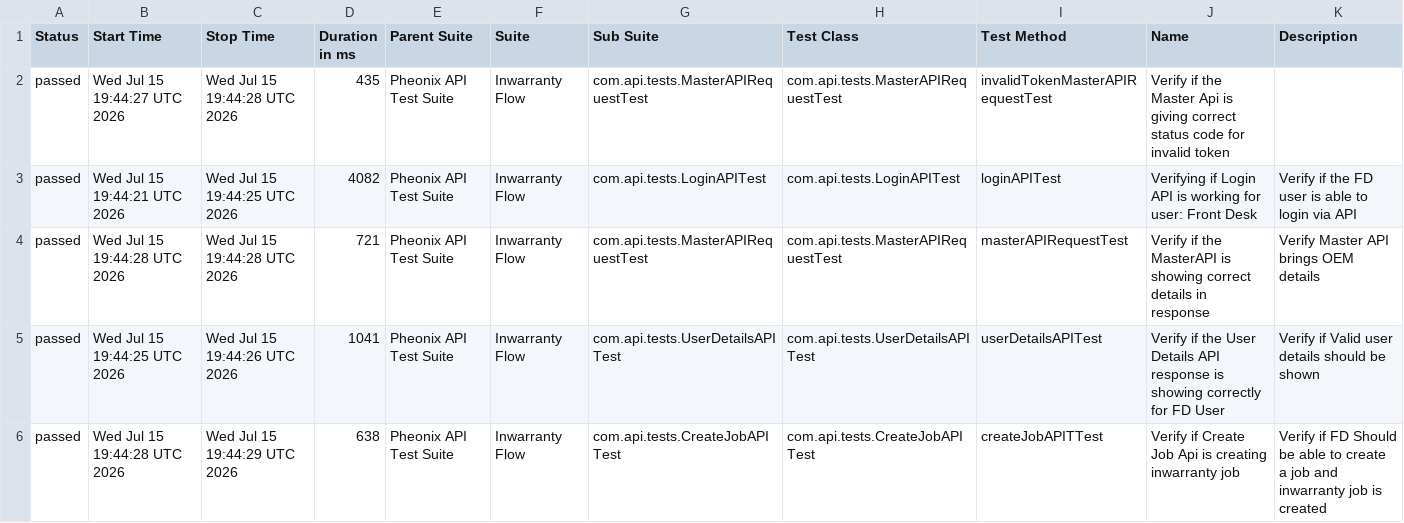
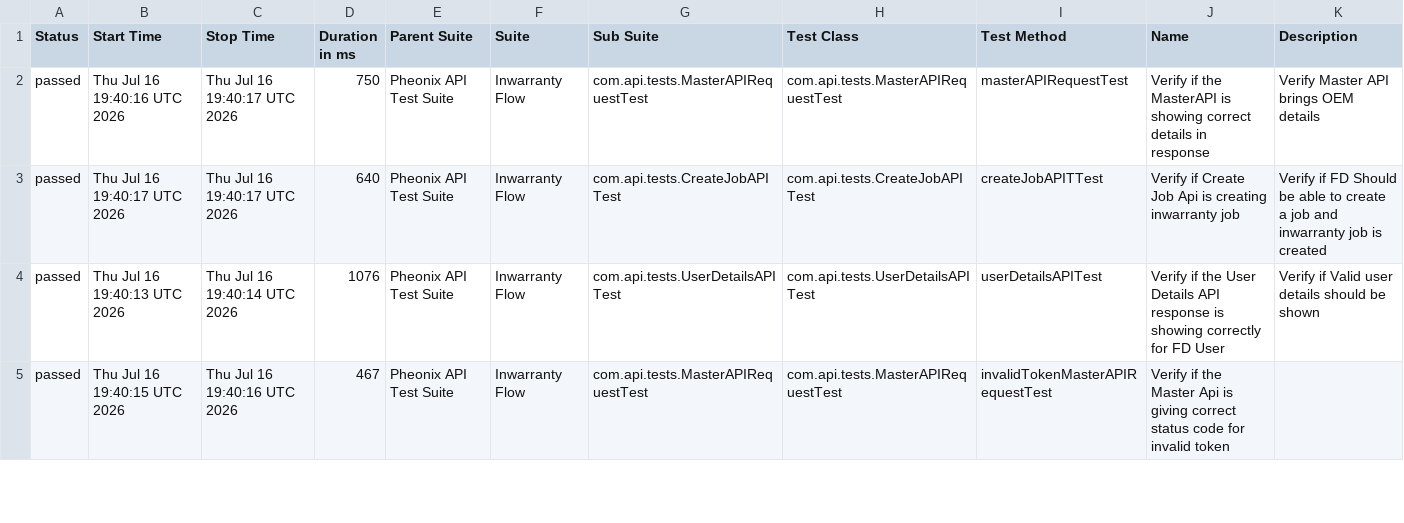
Before and after one commit to AnantKinlekar/PheonixTestAutomationFramework, a CSV file: data/suites.csv, drawn as a sheet; only a part is shown; the diff covers the shown part only.

```diff
--- a/data/suites.csv
+++ b/data/suites.csv
@@ -1,6 +1,5 @@
 "Status","Start Time","Stop Time","Duration in ms","Parent Suite","Suite","Sub Suite","Test Class","Test Method","Name","Description"
-"passed","Wed Jul 15 19:44:27 UTC 2026","Wed Jul 15 19:44:28 UTC 2026","435","Pheonix API Test Suite","Inwarranty Flow","com.api.tests.MasterAPIRequestTest","com.api.tests.MasterAPIRequestTest","invalidTokenMasterAPIRequestTest","Verify if the Master Api is giving correct status code for invalid token",""
-"passed","Wed Jul 15 19:44:21 UTC 2026","Wed Jul 15 19:44:25 UTC 2026","4082","Pheonix API Test Suite","Inwarranty Flow","com.api.tests.LoginAPITest","com.api.tests.LoginAPITest","loginAPITest","Verifying if Login API is working for user: Front Desk","Verify if the FD user is able to login via API"
-"passed","Wed Jul 15 19:44:28 UTC 2026","Wed Jul 15 19:44:28 UTC 2026","721","Pheonix API Test Suite","Inwarranty Flow","com.api.tests.MasterAPIRequestTest","com.api.tests.MasterAPIRequestTest","masterAPIRequestTest","Verify if the MasterAPI is showing correct details in response","Verify Master API brings OEM details"
-"passed","Wed Jul 15 19:44:25 UTC 2026","Wed Jul 15 19:44:26 UTC 2026","1041","Pheonix API Test Suite","Inwarranty Flow","com.api.tests.UserDetailsAPITest","com.api.tests.UserDetailsAPITest","userDetailsAPITest","Verify if the User Details API response is showing correctly for FD User","Verify if Valid user details should be shown"
-"passed","Wed Jul 15 19:44:28 UTC 2026","Wed Jul 15 19:44:29 UTC 2026","638","Pheonix API Test Suite","Inwarranty Flow","com.api.tests.CreateJobAPITest","com.api.tests.CreateJobAPITest","createJobAPITTest","Verify if Create Job Api is creating inwarranty job","Verify if FD Should be able to create a job and inwarranty job is created"
+"passed","Thu Jul 16 19:40:16 UTC 2026","Thu Jul 16 19:40:17 UTC 2026","750","Pheonix API Test Suite","Inwarranty Flow","com.api.tests.MasterAPIRequestTest","com.api.tests.MasterAPIRequestTest","masterAPIRequestTest","Verify if the MasterAPI is showing correct details in response","Verify Master API brings OEM details"
+"passed","Thu Jul 16 19:40:17 UTC 2026","Thu Jul 16 19:40:17 UTC 2026","640","Pheonix API Test Suite","Inwarranty Flow","com.api.tests.CreateJobAPITest","com.api.tests.CreateJobAPITest","createJobAPITTest","Verify if Create Job Api is creating inwarranty job","Verify if FD Should be able to create a job and inwarranty job is created"
+"passed","Thu Jul 16 19:40:13 UTC 2026","Thu Jul 16 19:40:14 UTC 2026","1076","Pheonix API Test Suite","Inwarranty Flow","com.api.tests.UserDetailsAPITest","com.api.tests.UserDetailsAPITest","userDetailsAPITest","Verify if the User Details API response is showing correctly for FD User","Verify if Valid user details should be shown"
+"passed","Thu Jul 16 19:40:15 UTC 2026","Thu Jul 16 19:40:16 UTC 2026","467","Pheonix API Test Suite","Inwarranty Flow","com.api.tests.MasterAPIRequestTest","com.api.tests.MasterAPIRequestTest","invalidTokenMasterAPIRequestTest","Verify if the Master Api is giving correct status code for invalid token",""
```
Also changed, not shown: 1 added row and 14 edited cells elsewhere in this file, data/behaviors.csv, 52 other files.
